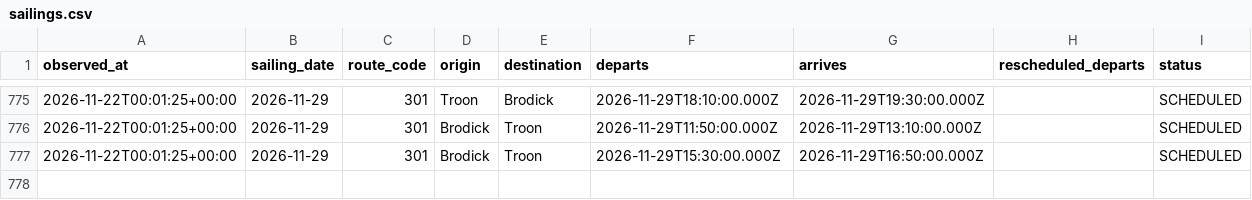
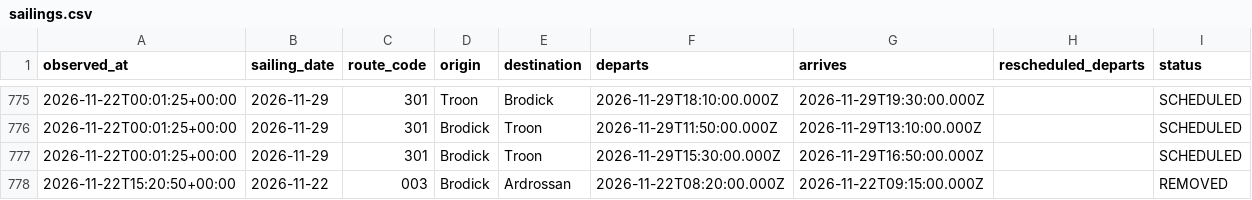
Before and after one commit to SamKelsey/ferry-predictor, a CSV file: sailings.csv, drawn as a sheet; only a part is shown, gaps mark what is left out.

```diff
--- a/sailings.csv
+++ b/sailings.csv
@@ -777 +777,2 @@ observed_at,sailing_date,route_code,origin,destination,departs,arrives,reschedul
 2026-11-22T00:01:25+00:00,2026-11-29,301,Brodick,Troon,2026-11-29T15:30:00.000Z,2026-11-29T16:50:00.000Z,,SCHEDULED
+2026-11-22T15:20:50+00:00,2026-11-22,003,Brodick,Ardrossan,2026-11-22T08:20:00.000Z,2026-11-22T09:15:00.000Z,,REMOVED
```
